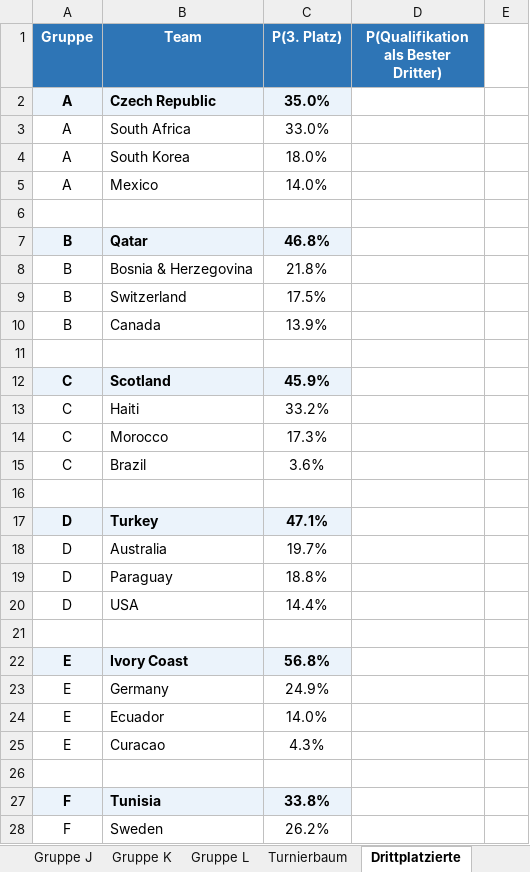
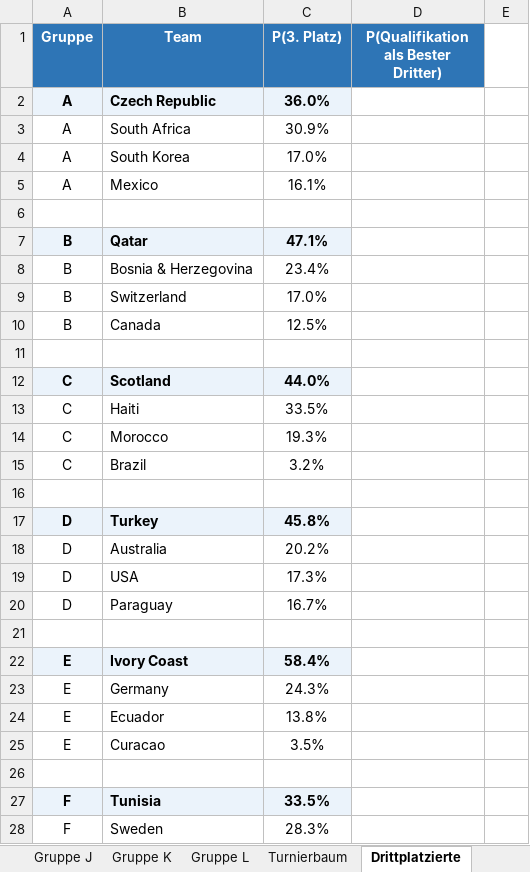
Before and after one commit to flambiertes/fussballanalyse, an Excel workbook: wm_2026/data/wm2026_simulation.xlsx, sheet Drittplatzierte, drawn as a sheet; only a part is shown; values as stored, in another font and other column widths than the file's, no borders; removed rows and columns are numbered as before the commit, all else as after; the diff covers the shown part only; the diff names each change by its address in the sheet, - before the commit and + after, or states it on an @@ line.

```diff
--- a/wm_2026/data/wm2026_simulation.xlsx (sheet Drittplatzierte)
+++ b/wm_2026/data/wm2026_simulation.xlsx (sheet Drittplatzierte)
-C2 (P(3. Platz)): 35.0%
+C2 (P(3. Platz)): 36.0%
-C3 (P(3. Platz)): 33.0%
+C3 (P(3. Platz)): 30.9%
-C4 (P(3. Platz)): 18.0%
+C4 (P(3. Platz)): 17.0%
-C5 (P(3. Platz)): 14.0%
+C5 (P(3. Platz)): 16.1%
-C7 (P(3. Platz)): 46.8%
+C7 (P(3. Platz)): 47.1%
-C8 (P(3. Platz)): 21.8%
+C8 (P(3. Platz)): 23.4%
-C9 (P(3. Platz)): 17.5%
+C9 (P(3. Platz)): 17.0%
-C10 (P(3. Platz)): 13.9%
+C10 (P(3. Platz)): 12.5%
-C12 (P(3. Platz)): 45.9%
+C12 (P(3. Platz)): 44.0%
-C13 (P(3. Platz)): 33.2%
+C13 (P(3. Platz)): 33.5%
-C14 (P(3. Platz)): 17.3%
+C14 (P(3. Platz)): 19.3%
-C15 (P(3. Platz)): 3.6%
+C15 (P(3. Platz)): 3.2%
-C17 (P(3. Platz)): 47.1%
+C17 (P(3. Platz)): 45.8%
-C18 (P(3. Platz)): 19.7%
+C18 (P(3. Platz)): 20.2%
-row 19: D | Paraguay | 18.8%
-C19 (P(3. Platz)): 14.4%
+C19 (P(3. Platz)): 17.3%
+row 20: D | Paraguay | 16.7%
-C22 (P(3. Platz)): 56.8%
+C22 (P(3. Platz)): 58.4%
-C23 (P(3. Platz)): 24.9%
+C23 (P(3. Platz)): 24.3%
-C24 (P(3. Platz)): 14.0%
+C24 (P(3. Platz)): 13.8%
-C25 (P(3. Platz)): 4.3%
+C25 (P(3. Platz)): 3.5%
-C27 (P(3. Platz)): 33.8%
+C27 (P(3. Platz)): 33.5%
-C28 (P(3. Platz)): 26.2%
+C28 (P(3. Platz)): 28.3%
```
Also changed, not shown: 4 added rows, 4 removed rows, 48 edited cells and cell formats elsewhere in this sheet, sheet Uebersicht, sheet Turnierbaum, sheet Gruppe A, sheet Gruppe G, sheet Gruppe I, sheet Gruppe J, 8 more sheets.
